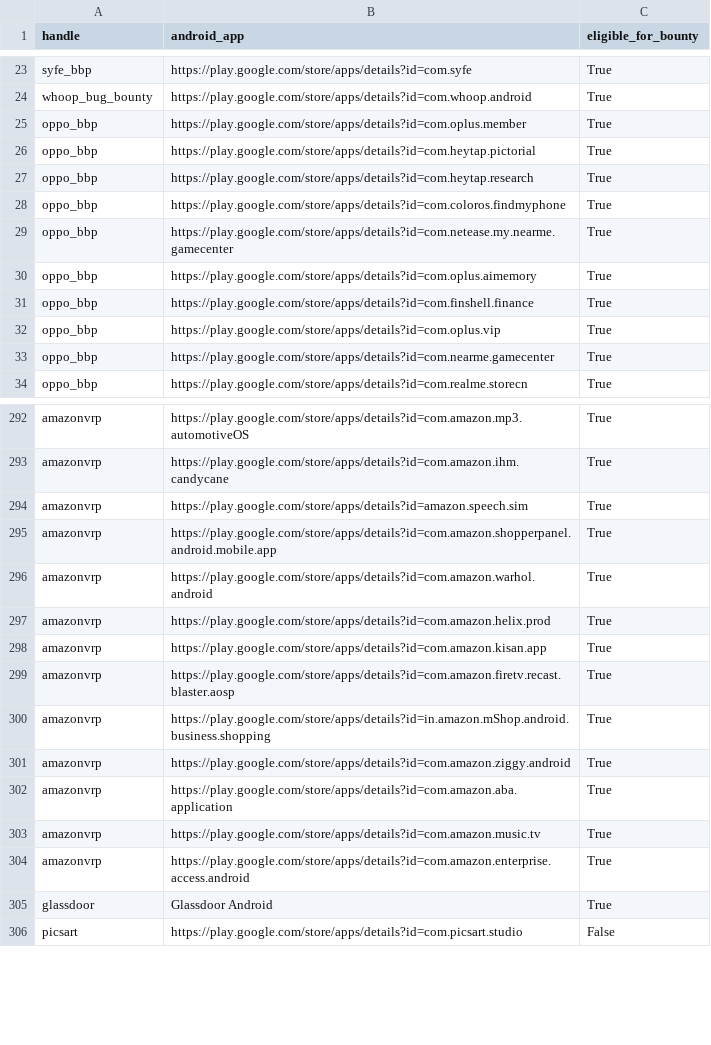
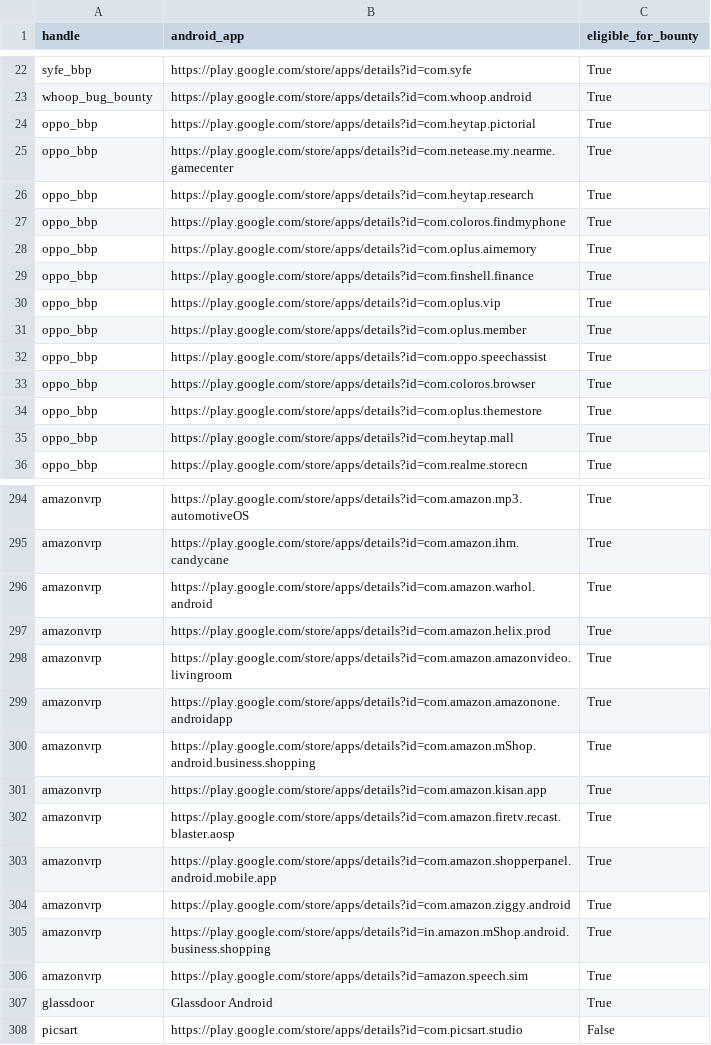
Before and after one commit to SecShiv/h1androidapp_scope, a CSV file: android_apps.csv, drawn as a sheet; only a part is shown, gaps mark what is left out; the diff covers the shown part only.

```diff
--- a/android_apps.csv
+++ b/android_apps.csv
@@ -24,7 +23,6 @@ syfe_bbp,https://play.google.com/store/apps/details?id=com.syfe,True
 whoop_bug_bounty,https://play.google.com/store/apps/details?id=com.whoop.android,True
-oppo_bbp,https://play.google.com/store/apps/details?id=com.oplus.member,True
 oppo_bbp,https://play.google.com/store/apps/details?id=com.heytap.pictorial,True
+oppo_bbp,https://play.google.com/store/apps/details?id=com.netease.my.nearme.gamecenter,True
 oppo_bbp,https://play.google.com/store/apps/details?id=com.heytap.research,True
 oppo_bbp,https://play.google.com/store/apps/details?id=com.coloros.findmyphone,True
-oppo_bbp,https://play.google.com/store/apps/details?id=com.netease.my.nearme.gamecenter,True
 oppo_bbp,https://play.google.com/store/apps/details?id=com.oplus.aimemory,True
@@ -32,3 +30,7 @@ oppo_bbp,https://play.google.com/store/apps/details?id=com.finshell.finance,True
 oppo_bbp,https://play.google.com/store/apps/details?id=com.oplus.vip,True
-oppo_bbp,https://play.google.com/store/apps/details?id=com.nearme.gamecenter,True
+oppo_bbp,https://play.google.com/store/apps/details?id=com.oplus.member,True
+oppo_bbp,https://play.google.com/store/apps/details?id=com.oppo.speechassist,True
+oppo_bbp,https://play.google.com/store/apps/details?id=com.coloros.browser,True
+oppo_bbp,https://play.google.com/store/apps/details?id=com.oplus.themestore,True
+oppo_bbp,https://play.google.com/store/apps/details?id=com.heytap.mall,True
 oppo_bbp,https://play.google.com/store/apps/details?id=com.realme.storecn,True
@@ -293,13 +295,13 @@ amazonvrp,https://play.google.com/store/apps/details?id=com.amazon.mp3.automotiv
 amazonvrp,https://play.google.com/store/apps/details?id=com.amazon.ihm.candycane,True
-amazonvrp,https://play.google.com/store/apps/details?id=amazon.speech.sim,True
-amazonvrp,https://play.google.com/store/apps/details?id=com.amazon.shopperpanel.android.mobile.app,True
 amazonvrp,https://play.google.com/store/apps/details?id=com.amazon.warhol.android,True
 amazonvrp,https://play.google.com/store/apps/details?id=com.amazon.helix.prod,True
+amazonvrp,https://play.google.com/store/apps/details?id=com.amazon.amazonvideo.livingroom,True
+amazonvrp,https://play.google.com/store/apps/details?id=com.amazon.amazonone.androidapp,True
+amazonvrp,https://play.google.com/store/apps/details?id=com.amazon.mShop.android.business.shopping,True
 amazonvrp,https://play.google.com/store/apps/details?id=com.amazon.kisan.app,True
 amazonvrp,https://play.google.com/store/apps/details?id=com.amazon.firetv.recast.blaster.aosp,True
+amazonvrp,https://play.google.com/store/apps/details?id=com.amazon.shopperpanel.android.mobile.app,True
+amazonvrp,https://play.google.com/store/apps/details?id=com.amazon.ziggy.android,True
 amazonvrp,https://play.google.com/store/apps/details?id=in.amazon.mShop.android.business.shopping,True
-amazonvrp,https://play.google.com/store/apps/details?id=com.amazon.ziggy.android,True
-amazonvrp,https://play.google.com/store/apps/details?id=com.amazon.aba.application,True
-amazonvrp,https://play.google.com/store/apps/details?id=com.amazon.music.tv,True
-amazonvrp,https://play.google.com/store/apps/details?id=com.amazon.enterprise.access.android,True
+amazonvrp,https://play.google.com/store/apps/details?id=amazon.speech.sim,True
 glassdoor,Glassdoor Android,True
```
Also changed, not shown: 1 added row, 2 removed rows, 19 moved rows and 1 edited cell elsewhere in this file, 4 other files.
